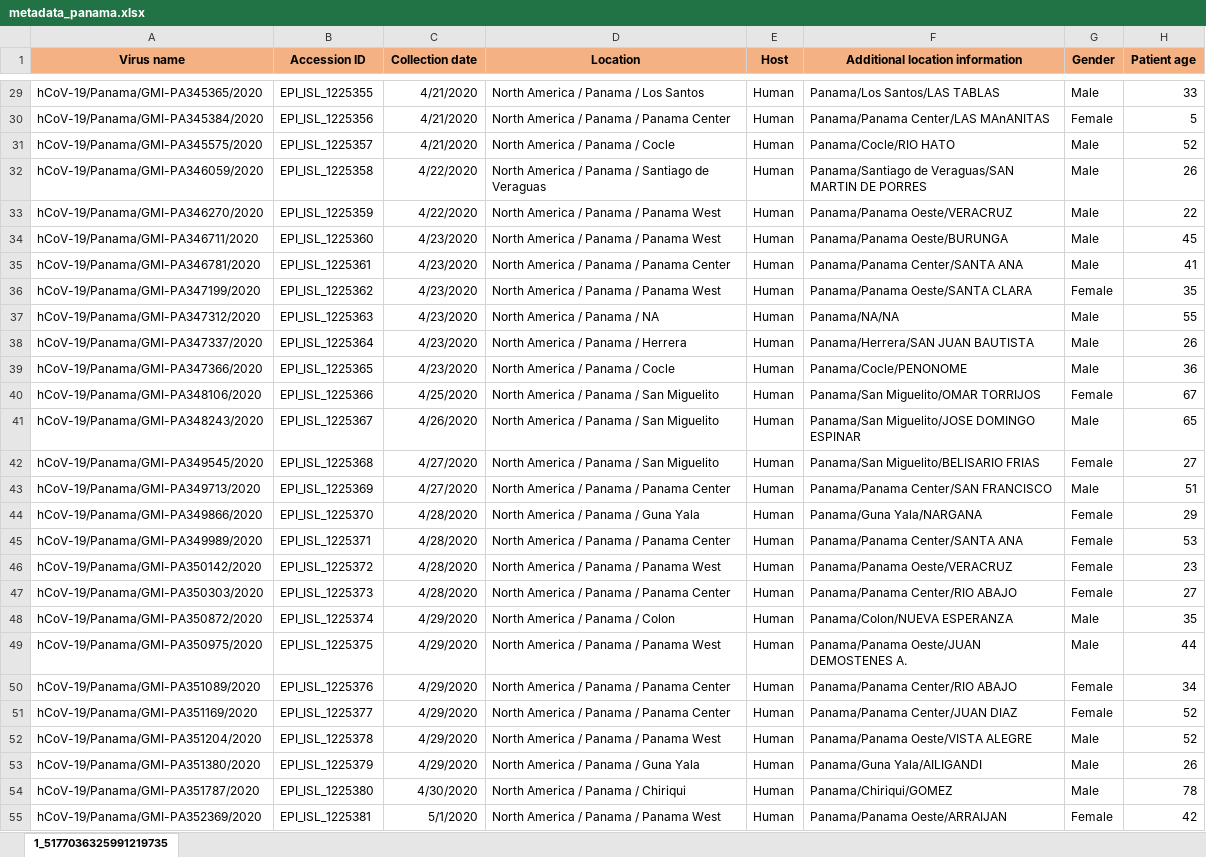
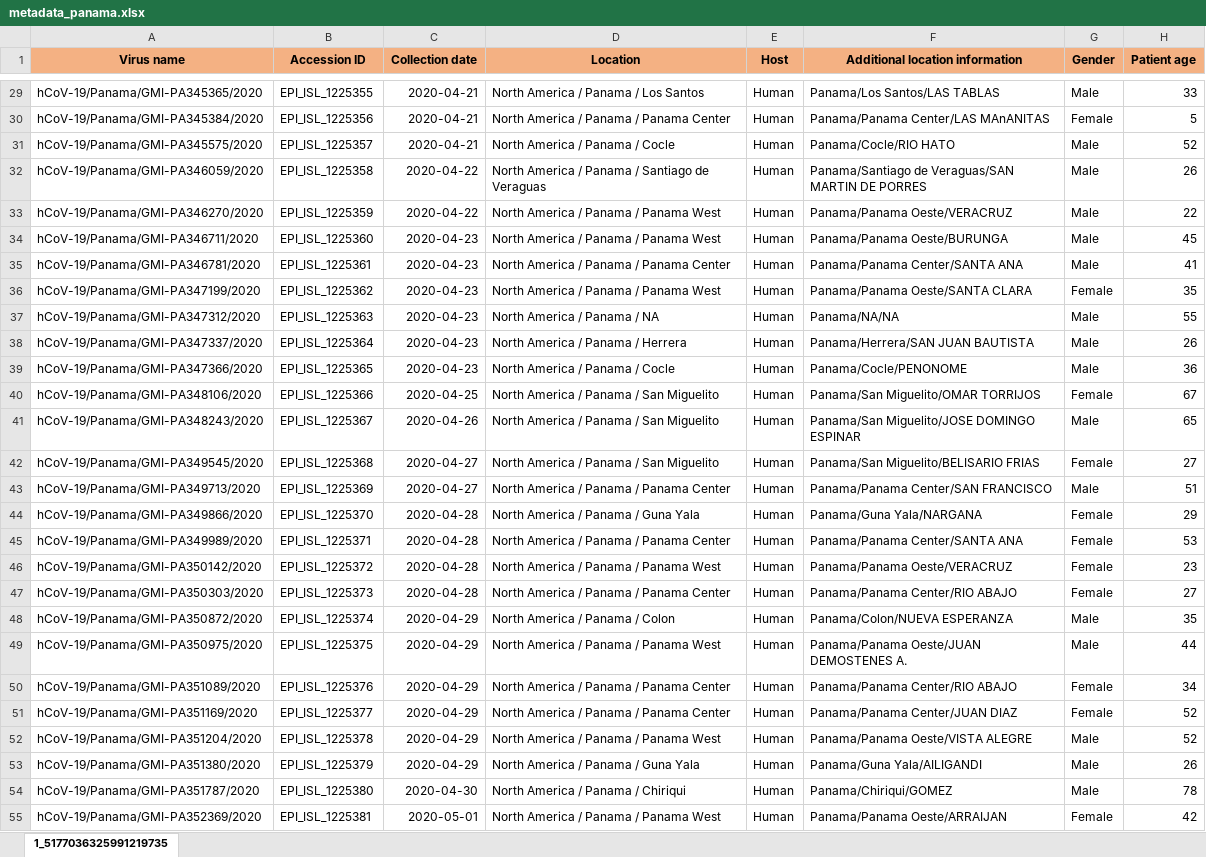
Before and after one commit to Osmv18/MultiPanamaCovid, an Excel workbook: DB/metadata_panama.xlsx, sheet 1_5177036325991219735, drawn as a sheet; only a part is shown, gaps mark what is left out; values as stored, in another font and other column widths than the file's, no borders; the diff covers the shown part only; the diff names each change by its address in the sheet, - before the commit and + after, or states it on an @@ line.

```diff
--- a/DB/metadata_panama.xlsx (sheet 1_5177036325991219735)
+++ b/DB/metadata_panama.xlsx (sheet 1_5177036325991219735)
-C29:C31 (Collection date): 4/21/2020
+C29:C31 (Collection date): 2020-04-21
-C32:C33 (Collection date): 4/22/2020
+C32:C33 (Collection date): 2020-04-22
-C34:C39 (Collection date): 4/23/2020
+C34:C39 (Collection date): 2020-04-23
-C40 (Collection date): 4/25/2020
+C40 (Collection date): 2020-04-25
-C41 (Collection date): 4/26/2020
+C41 (Collection date): 2020-04-26
-C42:C43 (Collection date): 4/27/2020
+C42:C43 (Collection date): 2020-04-27
-C44:C47 (Collection date): 4/28/2020
+C44:C47 (Collection date): 2020-04-28
-C48:C53 (Collection date): 4/29/2020
+C48:C53 (Collection date): 2020-04-29
-C54 (Collection date): 4/30/2020
+C54 (Collection date): 2020-04-30
-C55 (Collection date): 5/1/2020
+C55 (Collection date): 2020-05-01
```
Also changed, not shown: 869 edited cells elsewhere in this sheet, 7 other files.
